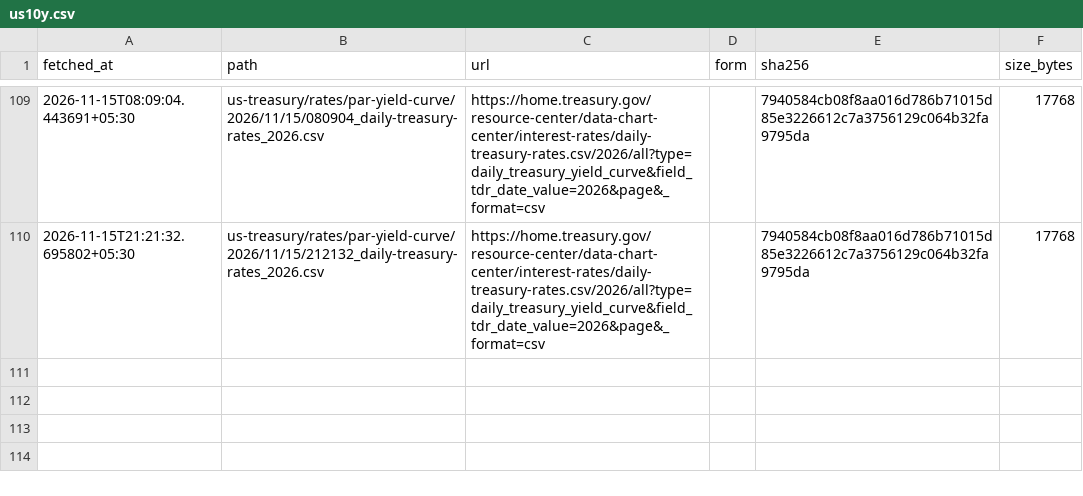
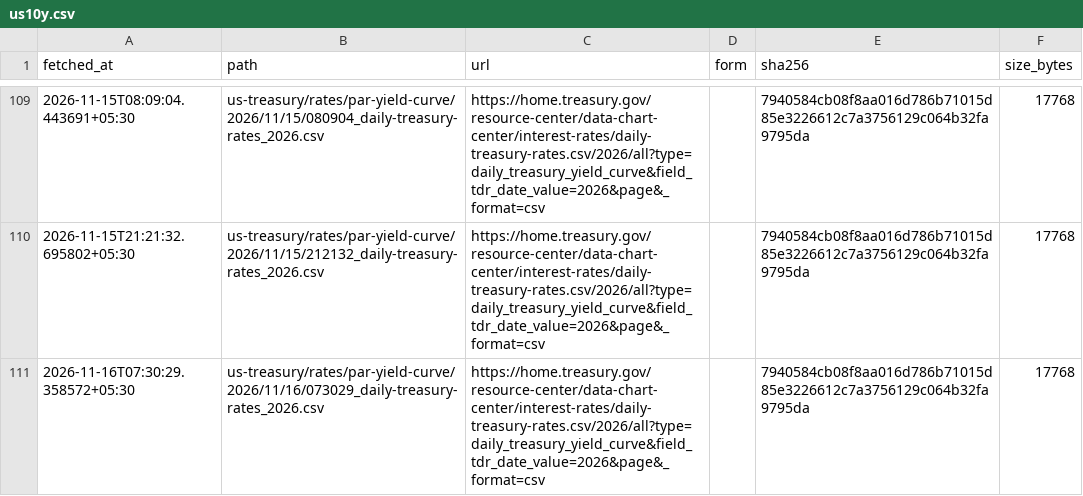
Before and after one commit to exepex/omenix-ingestion, a CSV file: research/data/manifests/global-cues/us10y.csv, drawn as a sheet; only a part is shown, gaps mark what is left out; the diff names each change by its address in the sheet, - before the commit and + after, or states it on an @@ line.

```diff
--- a/research/data/manifests/global-cues/us10y.csv
+++ b/research/data/manifests/global-cues/us10y.csv
+row 111: 2026-11-16T07:30:29.358572+05:30 | us-treasury/rates/par-yield-curve/2026/11/16/073029_daily-treasury-rates_2026.csv | https://home.treasury.gov/resource-center/data-chart-center/interest-rates/daily-treasury-rates.csv/2026/all?type=daily_treasury_yield_curve&field_tdr_date_value=2026&page&_format=csv |  | 7940584cb08f8aa016d786b71015d85e3226612c7a3756129c064b32fa9795da | 17768
```
Also changed, not shown: research/data/manifests/global-cues/eurostoxx50_yahoo.csv, research/data/manifests/global-cues/nasdaq100.csv, 24 other files.
